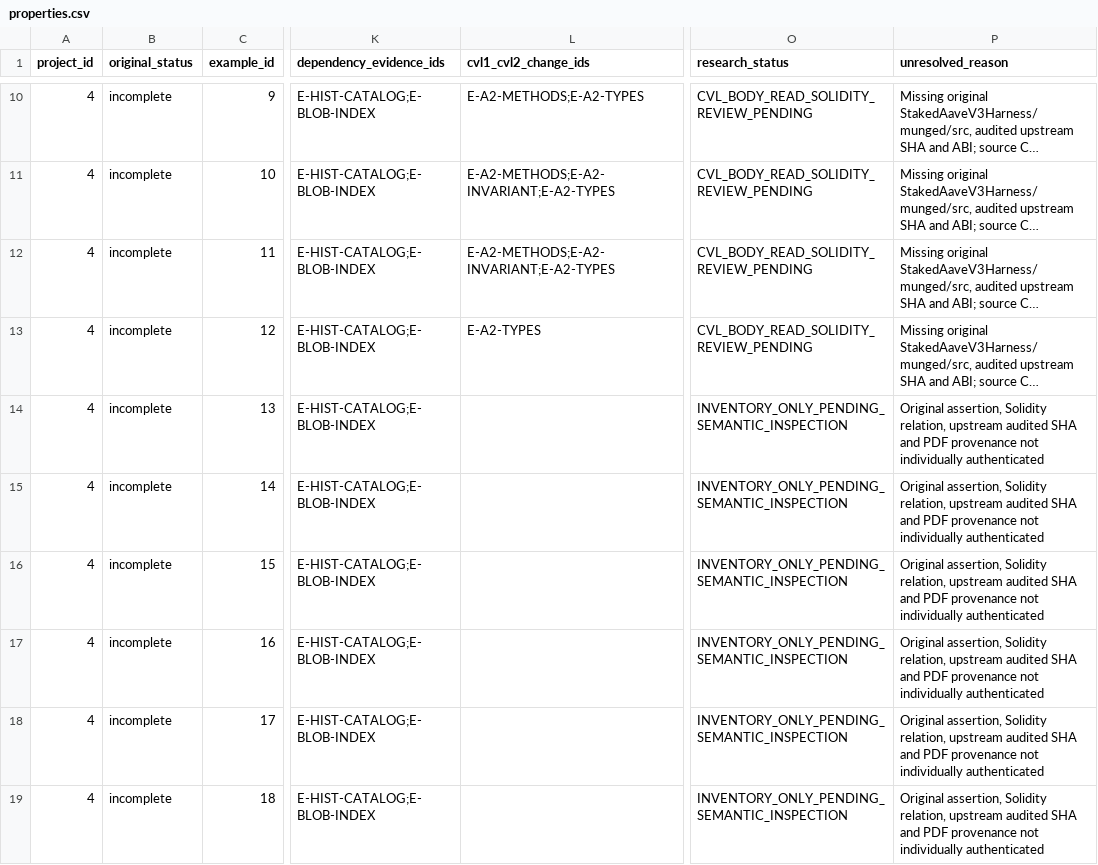
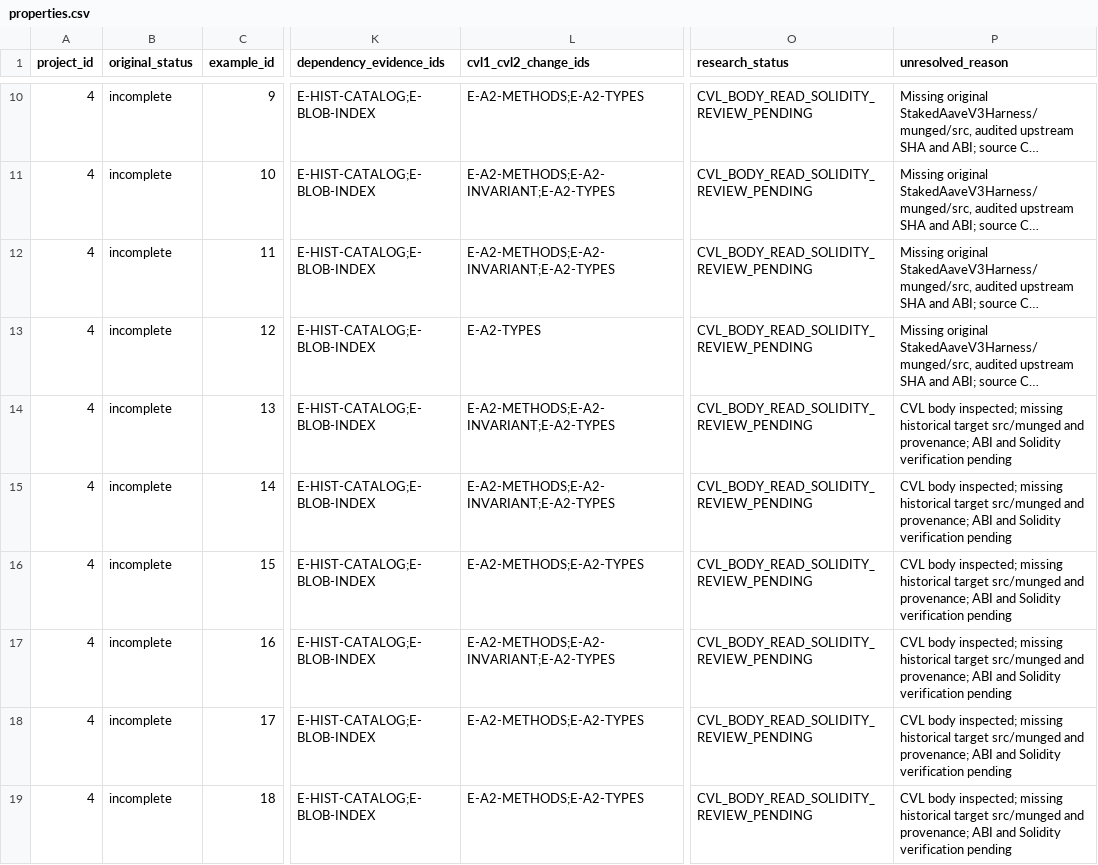
Before and after one commit to matheus-junio-da-silva/Web3Bugs, a CSV file: Web3Bugs-certora/docs/cvl2/research/AGENTE-06/4/properties.csv, drawn as a sheet; only a part is shown, gaps mark what is left out; long unchanged cells end in …; the diff covers the shown part only; the diff names each change by its address in the sheet, - before the commit and + after, or states it on an @@ line.

```diff
--- a/Web3Bugs-certora/docs/cvl2/research/AGENTE-06/4/properties.csv
+++ b/Web3Bugs-certora/docs/cvl2/research/AGENTE-06/4/properties.csv
-L14:L15 (cvl1_cvl2_change_ids): (empty)
+L14:L15 (cvl1_cvl2_change_ids): E-A2-METHODS;E-A2-INVARIANT;E-A2-TYPES
-O14:O19 (research_status): INVENTORY_ONLY_PENDING_SEMANTIC_INSPECTION
+O14:O19 (research_status): CVL_BODY_READ_SOLIDITY_REVIEW_PENDING
-P14:P19 (unresolved_reason): Original assertion, Solidity relation, upstream audited SHA and PDF provenance not individually authenticated
+P14:P19 (unresolved_reason): CVL body inspected; missing historical target src/munged and provenance; ABI and Solidity verification pending
-L16 (cvl1_cvl2_change_ids): (empty)
+L16 (cvl1_cvl2_change_ids): E-A2-METHODS;E-A2-TYPES
-L17 (cvl1_cvl2_change_ids): (empty)
+L17 (cvl1_cvl2_change_ids): E-A2-METHODS;E-A2-INVARIANT;E-A2-TYPES
-L18:L19 (cvl1_cvl2_change_ids): (empty)
+L18:L19 (cvl1_cvl2_change_ids): E-A2-METHODS;E-A2-TYPES
```
Also changed, not shown: 18 edited cells elsewhere in this file, 12 other files.
